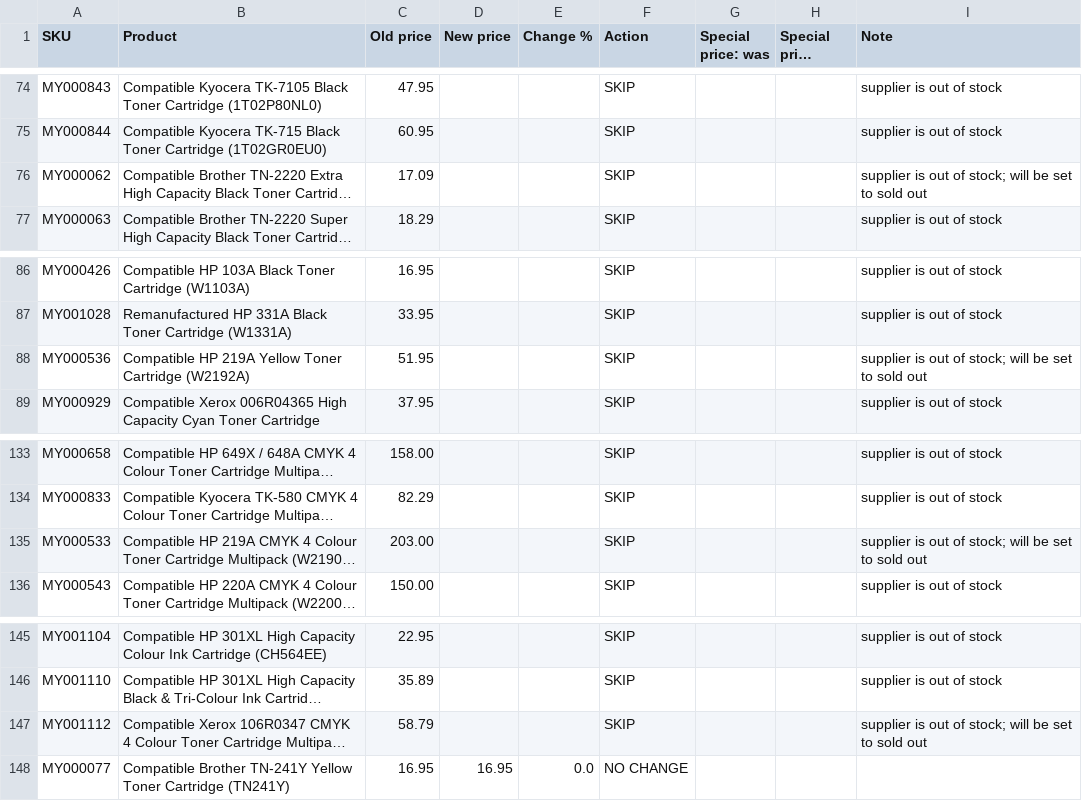
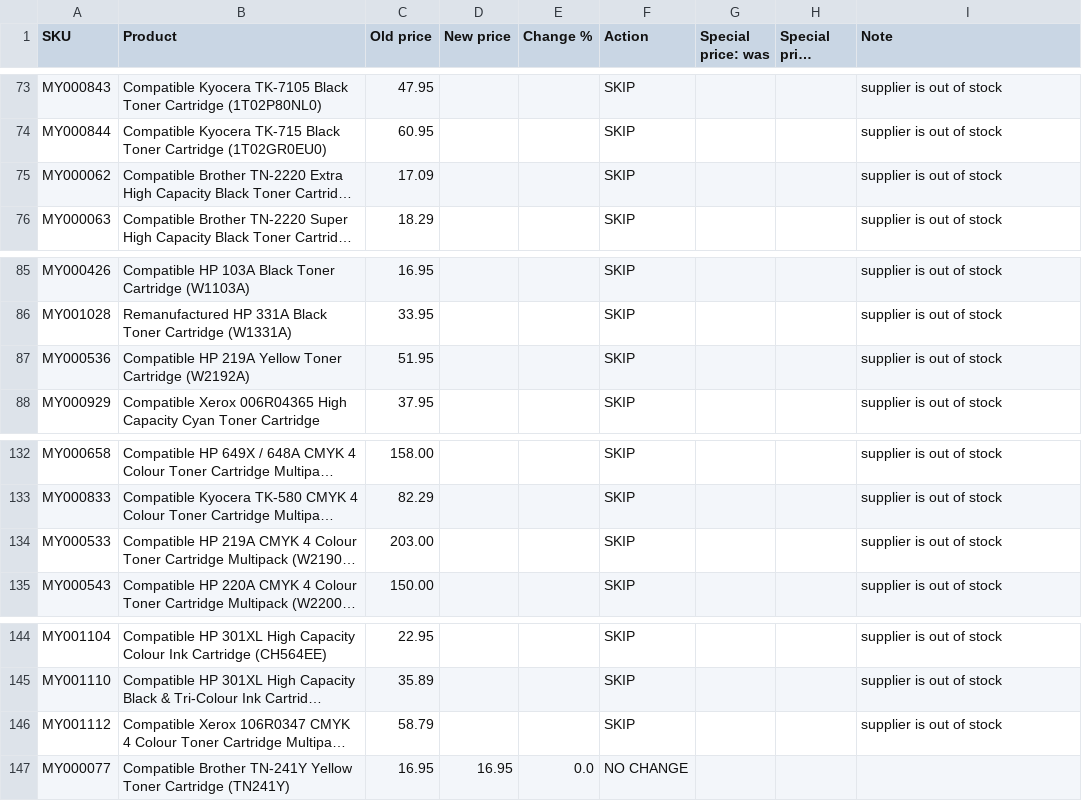
Before and after one commit to Gruffalos-Shadow-Hunt-140424/report-88ad8a3a92, a CSV file: changes.csv, drawn as a sheet; only a part is shown, gaps mark what is left out; long unchanged cells end in …; addresses are those after the commit; the diff covers the shown part only; the diff names each change by its address in the sheet, - before the commit and + after, or states it on an @@ line.

```diff
--- a/changes.csv
+++ b/changes.csv
-I75 (Note): supplier is out of stock; will be set to sold out
+I75 (Note): supplier is out of stock
-I87 (Note): supplier is out of stock; will be set to sold out
+I87 (Note): supplier is out of stock
-I134 (Note): supplier is out of stock; will be set to sold out
+I134 (Note): supplier is out of stock
-I146 (Note): supplier is out of stock; will be set to sold out
+I146 (Note): supplier is out of stock
```
Also changed, not shown: 1 added row, 1 removed row and 4 edited cells elsewhere in this file, sold-out.csv, 2 other files.
